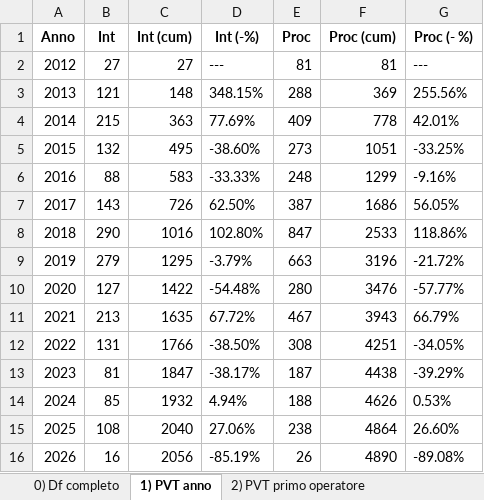
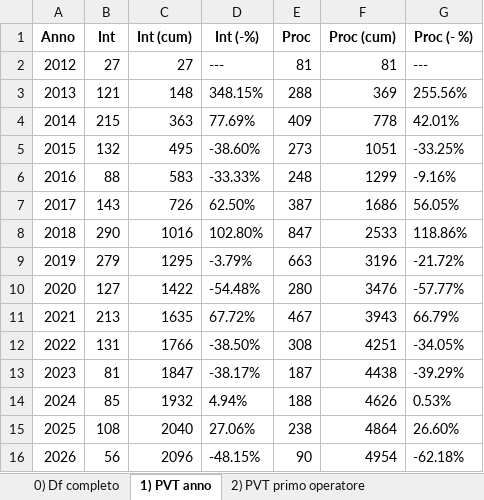
Before and after one commit to peccadotto/R_surgical_analysis, an Excel workbook: data/export.xlsx, sheet 1) PVT anno, drawn as a sheet; values as stored, in another font and other column widths than the file's, no borders; the diff names each change by its address in the sheet, - before the commit and + after, or states it on an @@ line.

```diff
--- a/data/export.xlsx (sheet 1) PVT anno)
+++ b/data/export.xlsx (sheet 1) PVT anno)
-B16 (Int): 16
+B16 (Int): 56
-C16 (Int (cum)): 2056
+C16 (Int (cum)): 2096
-D16 (Int (-%)): -85.19%
+D16 (Int (-%)): -48.15%
-E16 (Proc): 26
+E16 (Proc): 90
-F16 (Proc (cum)): 4890
+F16 (Proc (cum)): 4954
-G16 (Proc (- %)): -89.08%
+G16 (Proc (- %)): -62.18%
```
Also changed, not shown: sheet 0) Df completo, sheet 5) PVT top 15 procedures, sheet 4) PVT sede, sheet 2) PVT primo operatore, sheet 3) PVT fase (SSORT vs ORT), other sheet tabs, 8 other files.
